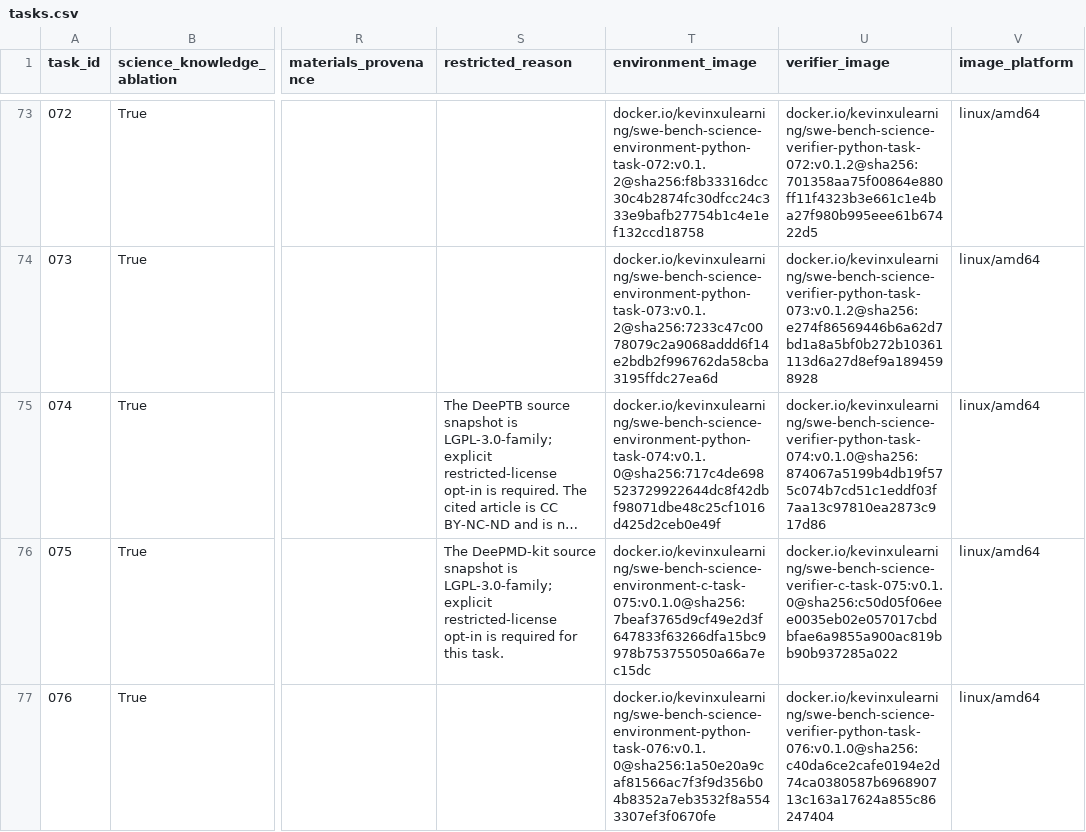
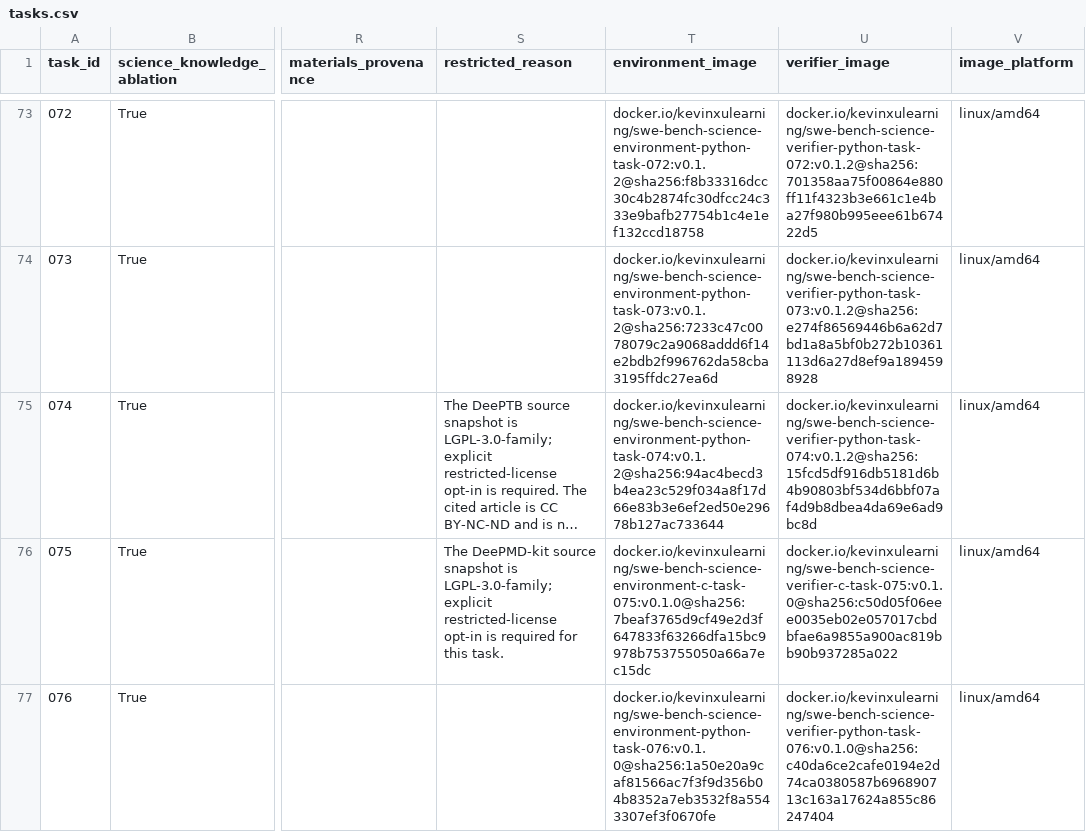
Before and after one commit to OpenMOSS/SWE-bench-Science, a CSV file: huggingface/data/tasks.csv, drawn as a sheet; only a part is shown, gaps mark what is left out; long unchanged cells end in …; the diff names each change by its address in the sheet, - before the commit and + after, or states it on an @@ line.

Commit message:
Repair task074 Torch runtime images

```diff
--- a/huggingface/data/tasks.csv
+++ b/huggingface/data/tasks.csv
-T75 (environment_image): docker.io/kevinxulearning/swe-bench-science-environment-python-task-074:v0.1.0@sha256:717c4de698523729922644dc8f42dbf98071dbe48c25cf1016d425d2ceb0e49f
+T75 (environment_image): docker.io/kevinxulearning/swe-bench-science-environment-python-task-074:v0.1.2@sha256:94ac4becd3b4ea23c529f034a8f17d66e83b3e6ef2ed50e29678b127ac733644
-U75 (verifier_image): docker.io/kevinxulearning/swe-bench-science-verifier-python-task-074:v0.1.0@sha256:874067a5199b4db19f575c074b7cd51c1eddf03f7aa13c97810ea2873c917d86
+U75 (verifier_image): docker.io/kevinxulearning/swe-bench-science-verifier-python-task-074:v0.1.2@sha256:15fcd5df916db5181d6b4b90803bf534d6bbf07af4d9b8dbea4da69e6ad9bc8d
```
Also changed, not shown: 6 other files.
